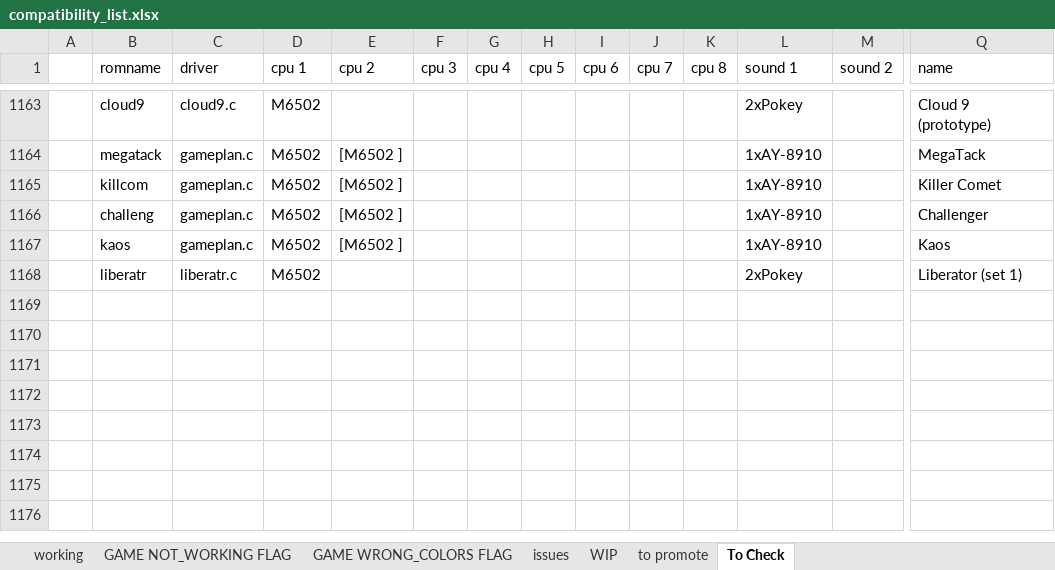
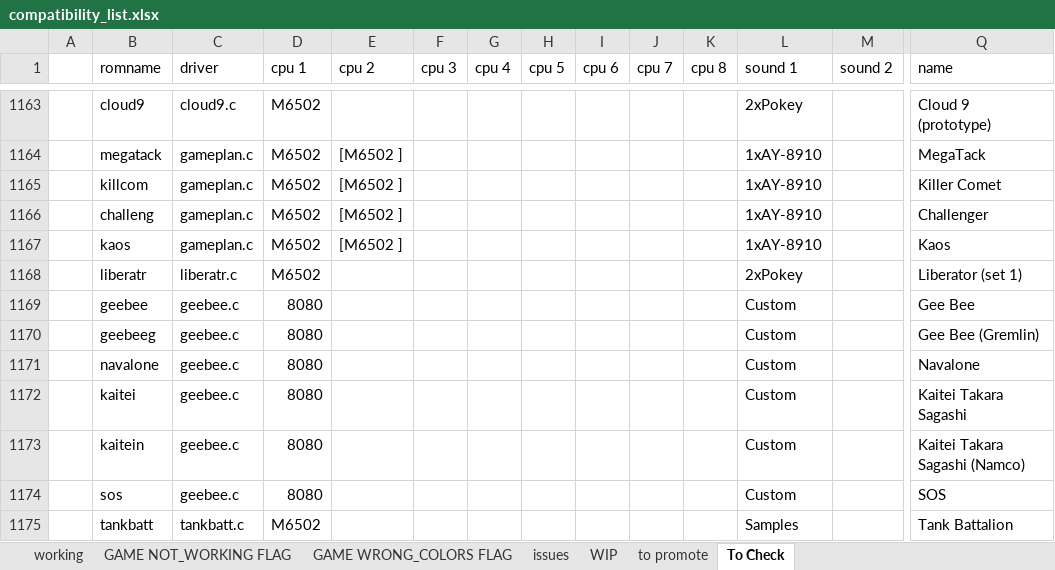
Before and after one commit to javaemus/arcadeflex056, an Excel workbook: compatibility_list.xlsx, sheet To Check, drawn as a sheet; only a part is shown, gaps mark what is left out; values as stored, in another font and other column widths than the file's, no borders; rows hold the shown columns only; the diff names each change by its address in the sheet, - before the commit and + after, or states it on an @@ line.

Commit message:
added geebee driver (needs 8080 cpu)

```diff
--- a/compatibility_list.xlsx (sheet To Check)
+++ b/compatibility_list.xlsx (sheet To Check)
+row 1169:  | geebee | geebee.c | 8080 |  |  |  |  |  |  |  | Custom |  | Gee Bee
+row 1170:  | geebeeg | geebee.c | 8080 |  |  |  |  |  |  |  | Custom |  | Gee Bee (Gremlin)
+row 1171:  | navalone | geebee.c | 8080 |  |  |  |  |  |  |  | Custom |  | Navalone
+row 1172:  | kaitei | geebee.c | 8080 |  |  |  |  |  |  |  | Custom |  | Kaitei Takara Sagashi
+row 1173:  | kaitein | geebee.c | 8080 |  |  |  |  |  |  |  | Custom |  | Kaitei Takara Sagashi (Namco)
+row 1174:  | sos | geebee.c | 8080 |  |  |  |  |  |  |  | Custom |  | SOS
+row 1175:  | tankbatt | tankbatt.c | M6502 |  |  |  |  |  |  |  | Samples |  | Tank Battalion
```
Also changed, not shown: sheet WIP, 5 other files.
